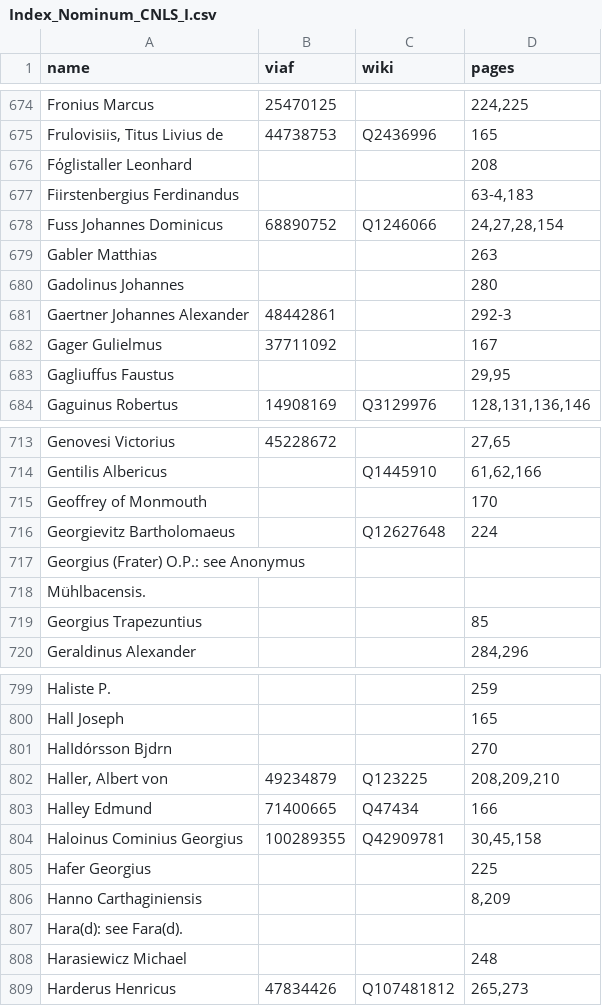
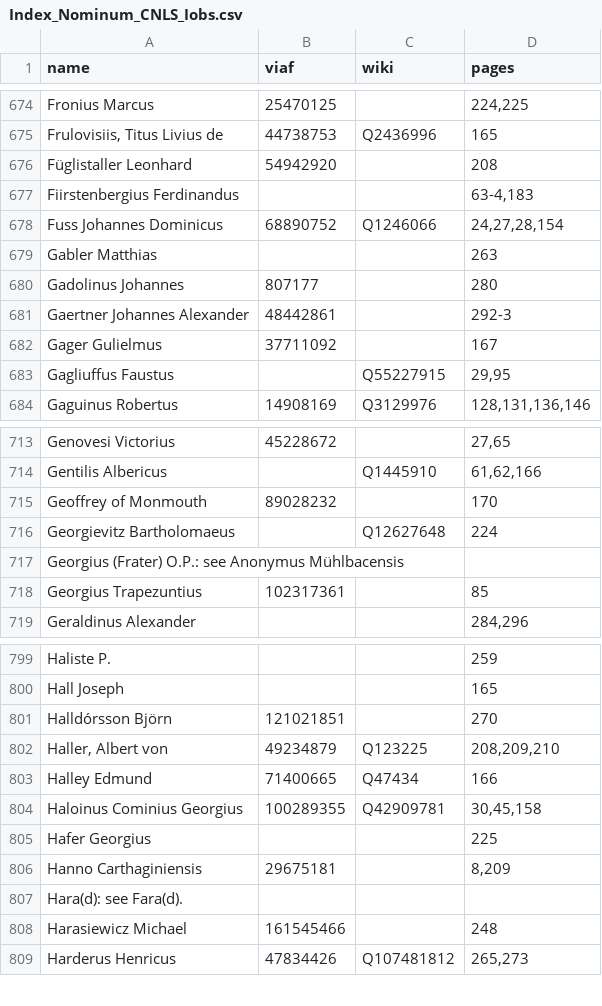
Before and after one commit to alexander-winkler/rplc, a CSV file: Index_Nominum_CNLS_Iobs.csv (was Index_Nominum_CNLS_I.csv), drawn as a sheet; only a part is shown, gaps mark what is left out; the diff covers the shown part only.

Commit message:
added Wikidata QID from VIAF

```diff
--- a/Index_Nominum_CNLS_I.csv
+++ b/Index_Nominum_CNLS_Iobs.csv
@@ -675,3 +675,3 @@ Fronius Marcus,25470125,,"224,225"
 "Frulovisiis, Titus Livius de",44738753,Q2436996,165
-Fόglistaller Leonhard,,,208
+Füglistaller Leonhard,54942920,,208
 Fiirstenbergius Ferdinandus,,,"63-4,183"
@@ -679,6 +679,6 @@ Fuss Johannes Dominicus,68890752,Q1246066,"24,27,28,154"
 Gabler Matthias,,,263
-Gadolinus Johannes,,,280
+Gadolinus Johannes,807177,,280
 Gaertner Johannes Alexander,48442861,,292-3
 Gager Gulielmus,37711092,,167
-Gagliuffus Faustus,,,"29,95"
+Gagliuffus Faustus,,Q55227915,"29,95"
 Gaguinus Robertus,14908169,Q3129976,"128,131,136,146"
@@ -714,7 +714,6 @@ Genovesi Victorius,45228672,,"27,65"
 Gentilis Albericus,,Q1445910,"61,62,166"
-Geoffrey of Monmouth,,,170
+Geoffrey of Monmouth,89028232,,170
 Georgievitz Bartholomaeus,,Q12627648,224
-Georgius (Frater) O.P.: see Anonymus,,,
-Mühlbacensis.,,,
-Georgius Trapezuntius,,,85
+Georgius (Frater) O.P.: see Anonymus Mühlbacensis,,,
+Georgius Trapezuntius,102317361,,85
 Geraldinus Alexander,,,"284,296"
@@ -800,3 +800,3 @@ Haliste P.,,,259
 Hall Joseph,,,165
-HalΙdórsson Bjdrn,,,270
+Halldórsson Björn,121021851,,270
 "Haller, Albert von",49234879,Q123225,"208,209,210"
@@ -805,5 +805,5 @@ Haloinus Cominius Georgius,100289355,Q42909781,"30,45,158"
 Hafer Georgius,,,225
-Hanno Carthaginiensis,,,"8,209"
+Hanno Carthaginiensis,29675181,,"8,209"
 Hara(d): see Fara(d).,,,
-Harasiewicz Michael,,,248
+Harasiewicz Michael,161545466,,248
 Harderus Henricus,47834426,Q107481812,"265,273"
```
Also changed, not shown: 1 added row and 36 edited cells elsewhere in this file.
